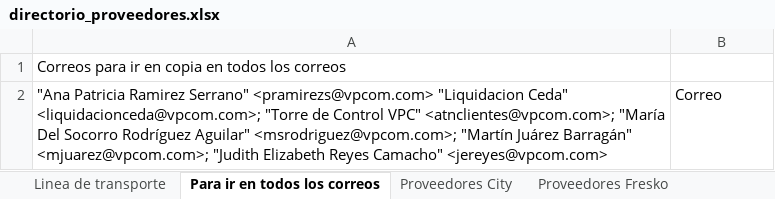
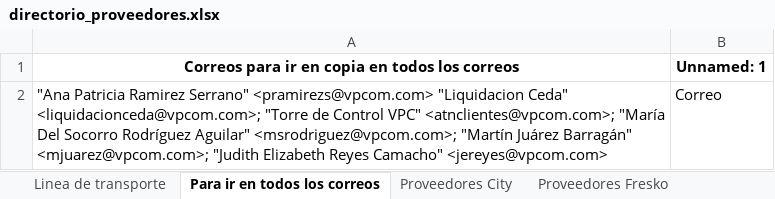
Before and after one commit to luishori3gt/Escaneo-inteligente, an Excel workbook: directorio_proveedores.xlsx, sheet Para ir en todos los correos, drawn as a sheet; values as stored, in another font and other column widths than the file's, no borders; the diff names each change by its address in the sheet, - before the commit and + after, or states it on an @@ line.

```diff
--- a/directorio_proveedores.xlsx (sheet Para ir en todos los correos)
+++ b/directorio_proveedores.xlsx (sheet Para ir en todos los correos)
@@ A1 bold: off → on, alignment: left → center @@
-B1: (empty)
+B1: Unnamed: 1
```
Also changed, not shown: sheet Proveedores City, sheet Linea de transporte, sheet Proveedores Fresko, 9 other files.
